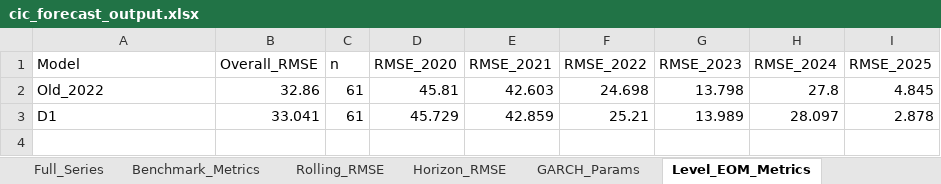
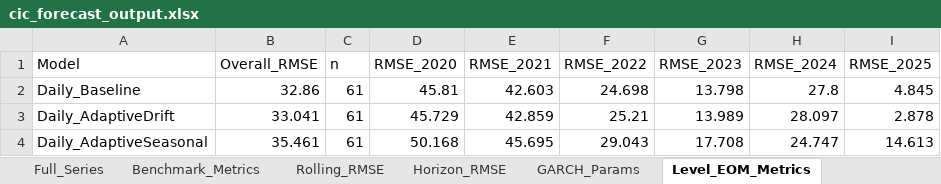
Before and after one commit to ManeeratG/CIC_forecasting, an Excel workbook: cic_forecast_output.xlsx, sheet Level_EOM_Metrics, drawn as a sheet; values as stored, in another font and other column widths than the file's, no borders; the diff names each change by its address in the sheet, - before the commit and + after, or states it on an @@ line.

```diff
--- a/cic_forecast_output.xlsx (sheet Level_EOM_Metrics)
+++ b/cic_forecast_output.xlsx (sheet Level_EOM_Metrics)
-A2 (Model): Old_2022
+A2 (Model): Daily_Baseline
-A3 (Model): D1
+A3 (Model): Daily_AdaptiveDrift
+row 4: Daily_AdaptiveSeasonal | 35.461 | 61 | 50.168 | 45.695 | 29.043 | 17.708 | 24.747 | 14.613
```
Also changed, not shown: sheet Eval_Main, sheet Level_EOM_Detail, sheet Benchmark_Metrics, sheet Eval_Benchmark, sheet Rolling_RMSE, sheet InSample_Main, 1 more sheet, other sheet tabs, CIC_output.xlsx, cic_v2_results.xlsx, 5 other files.
